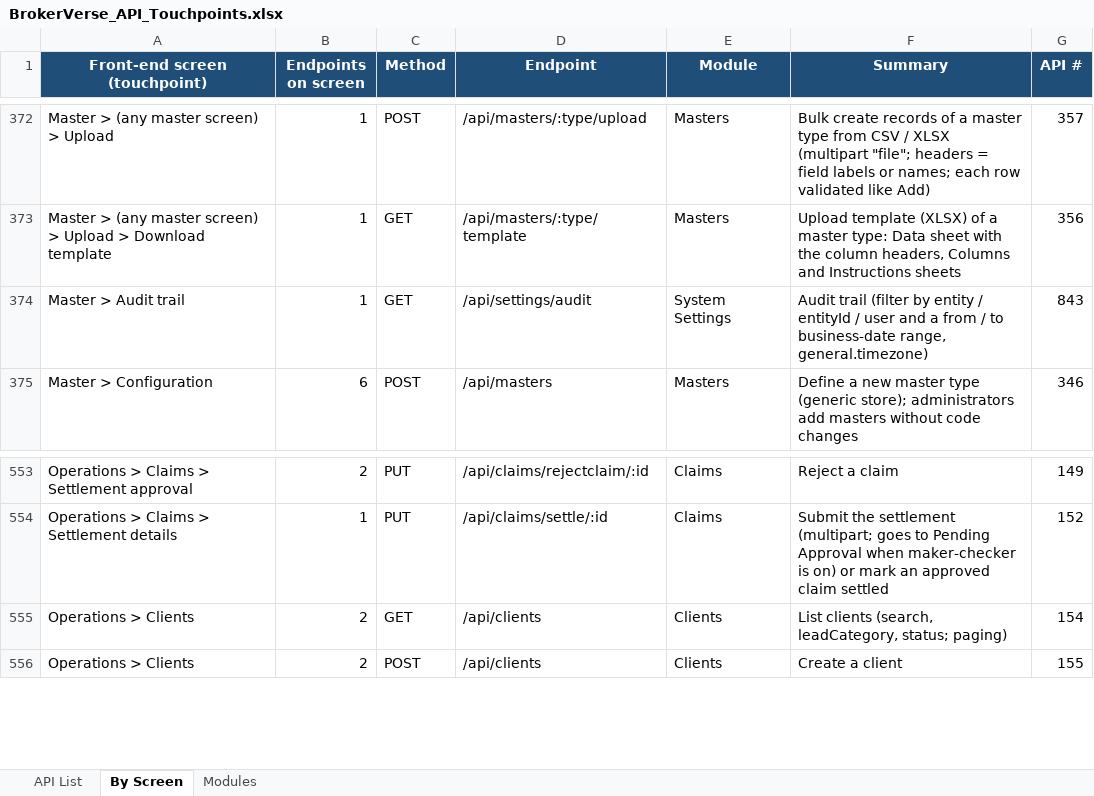
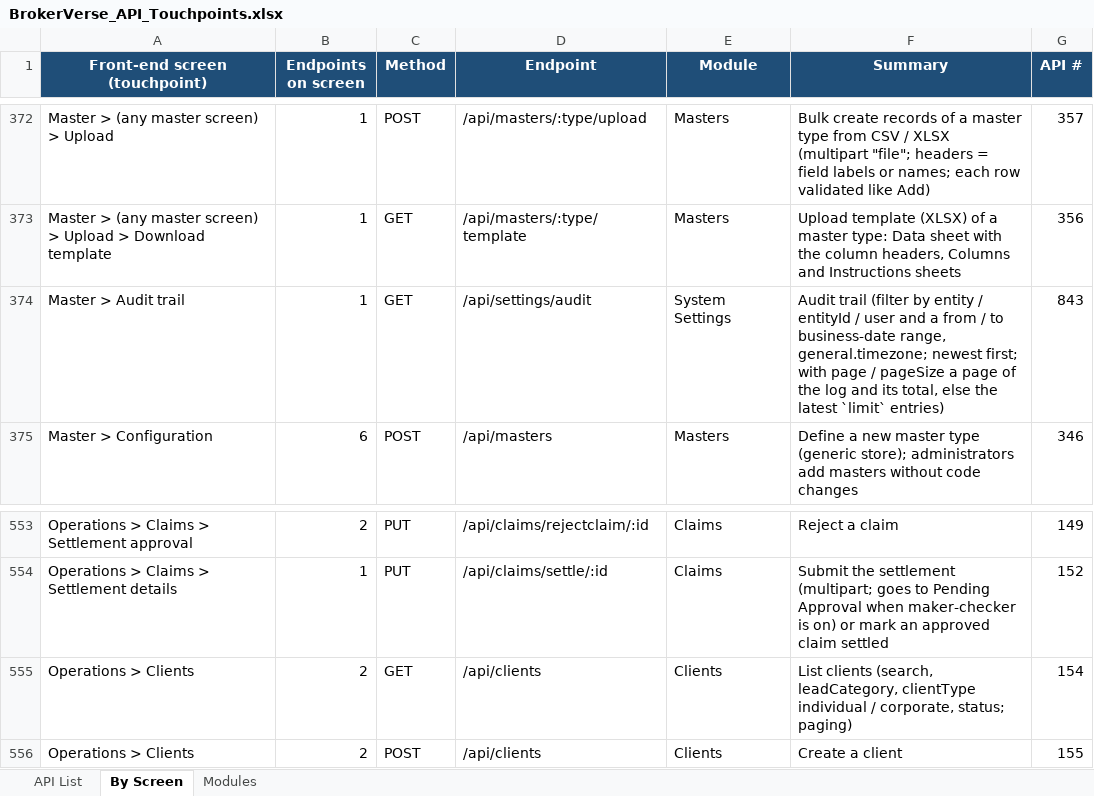
Before and after one commit to IortaTexhNXT-DEV/BDOI-OOTB, an Excel workbook: backend/docs/api/BrokerVerse_API_Touchpoints.xlsx, sheet By Screen, drawn as a sheet; only a part is shown, gaps mark what is left out; values as stored, in another font and other column widths than the file's, no borders; the diff names each change by its address in the sheet, - before the commit and + after, or states it on an @@ line.

Commit message:
Regenerate API reference after the screen stability merge

```diff
--- a/backend/docs/api/BrokerVerse_API_Touchpoints.xlsx (sheet By Screen)
+++ b/backend/docs/api/BrokerVerse_API_Touchpoints.xlsx (sheet By Screen)
-F374 (Summary): …business-date range, general.timezone)
+F374 (Summary): …business-date range, general.timezone; newest first; with page / pageSize a page of the log and its total, else the latest `limit` entries)
-F555 (Summary): …(search, leadCategory, status; paging)
+F555 (Summary): …(search, leadCategory, clientType individual / corporate, status; paging)
```
Also changed, not shown: sheet API List, 3 other files.
